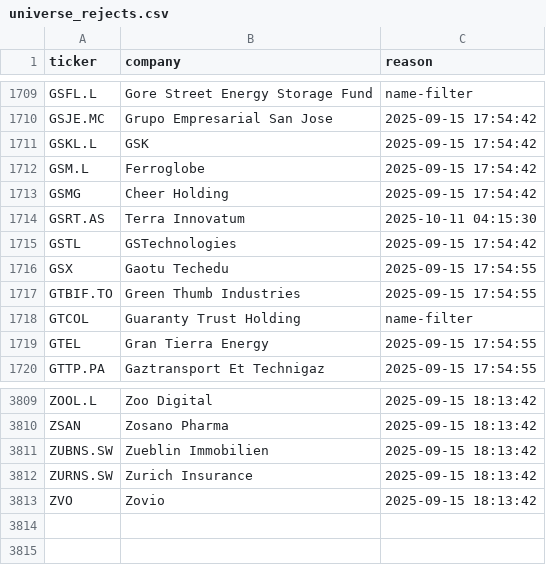
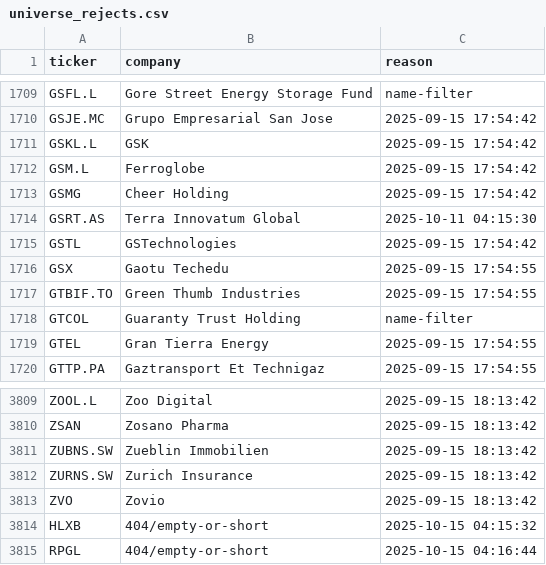
Before and after one commit to andrei1234D/GPT5, a CSV file: data/universe_rejects.csv, drawn as a sheet; only a part is shown, gaps mark what is left out.

```diff
--- a/data/universe_rejects.csv
+++ b/data/universe_rejects.csv
@@ -1713,3 +1713,3 @@ GSM.L,Ferroglobe,2025-09-15 17:54:42
 GSMG,Cheer Holding,2025-09-15 17:54:42
-GSRT.AS,Terra Innovatum,2025-10-11 04:15:30
+GSRT.AS,Terra Innovatum Global,2025-10-11 04:15:30
 GSTL,GSTechnologies,2025-09-15 17:54:42
@@ -3813 +3813,3 @@ ZURNS.SW,Zurich Insurance,2025-09-15 18:13:42
 ZVO,Zovio,2025-09-15 18:13:42
+HLXB,404/empty-or-short,2025-10-15 04:15:32
+RPGL,404/empty-or-short,2025-10-15 04:16:44
```
Also changed, not shown: data/stage1_kept.csv, data/stage2_merged.csv.
